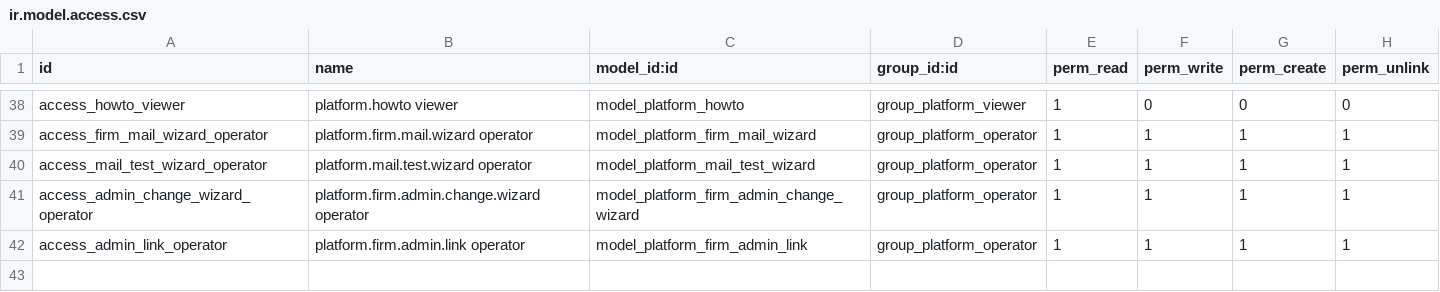
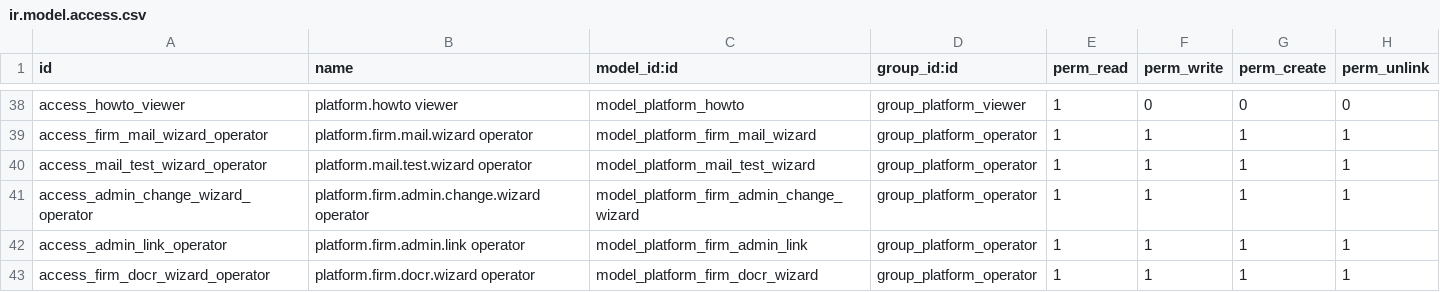
Before and after one commit to Nekoutb/auditisa-odoo, a CSV file: addons/ea_platform_admin/security/ir.model.access.csv, drawn as a sheet; only a part is shown, gaps mark what is left out.

```diff
--- a/addons/ea_platform_admin/security/ir.model.access.csv
+++ b/addons/ea_platform_admin/security/ir.model.access.csv
@@ -42 +42,2 @@ access_admin_change_wizard_operator,platform.firm.admin.change.wizard operator,m
 access_admin_link_operator,platform.firm.admin.link operator,model_platform_firm_admin_link,group_platform_operator,1,1,1,1
+access_firm_docr_wizard_operator,platform.firm.docr.wizard operator,model_platform_firm_docr_wizard,group_platform_operator,1,1,1,1
```
Also changed, not shown: 16 other files.
